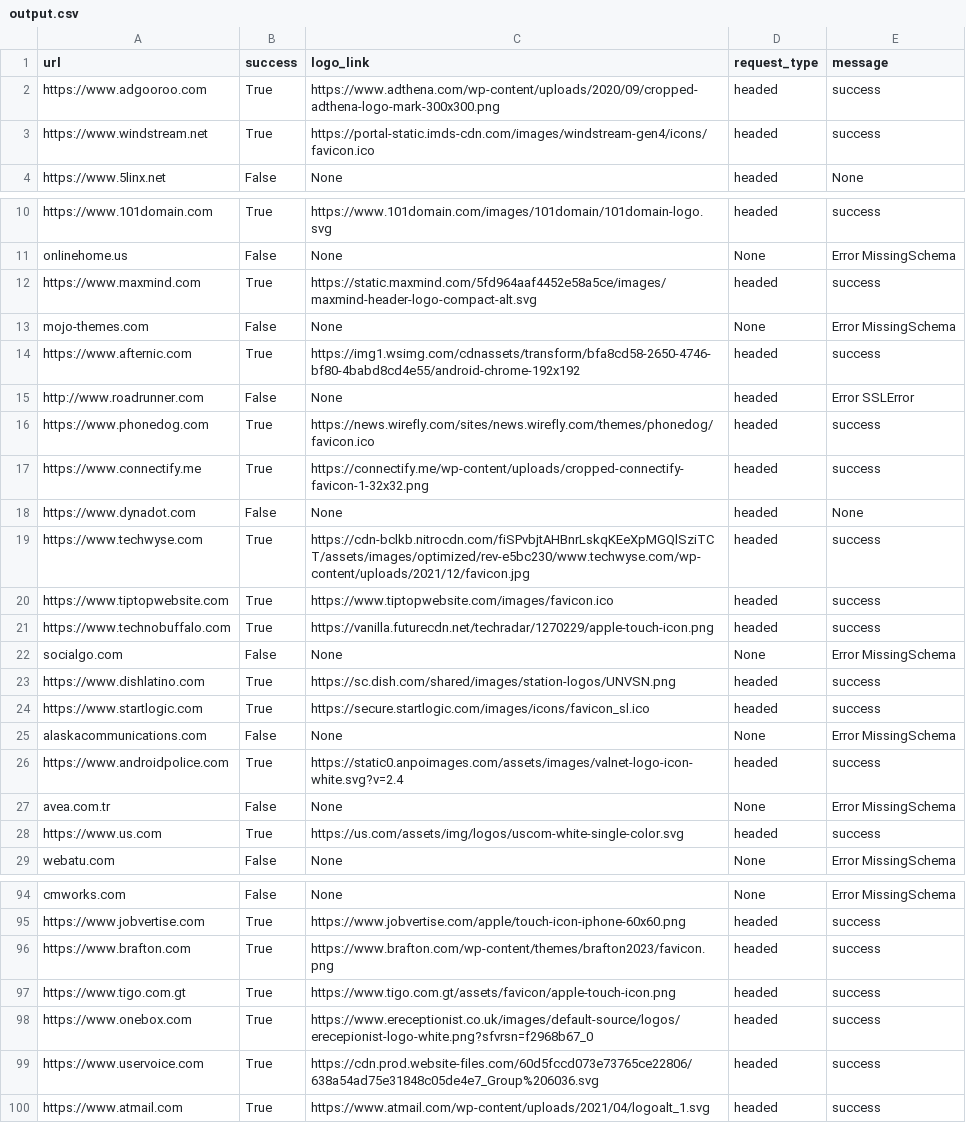
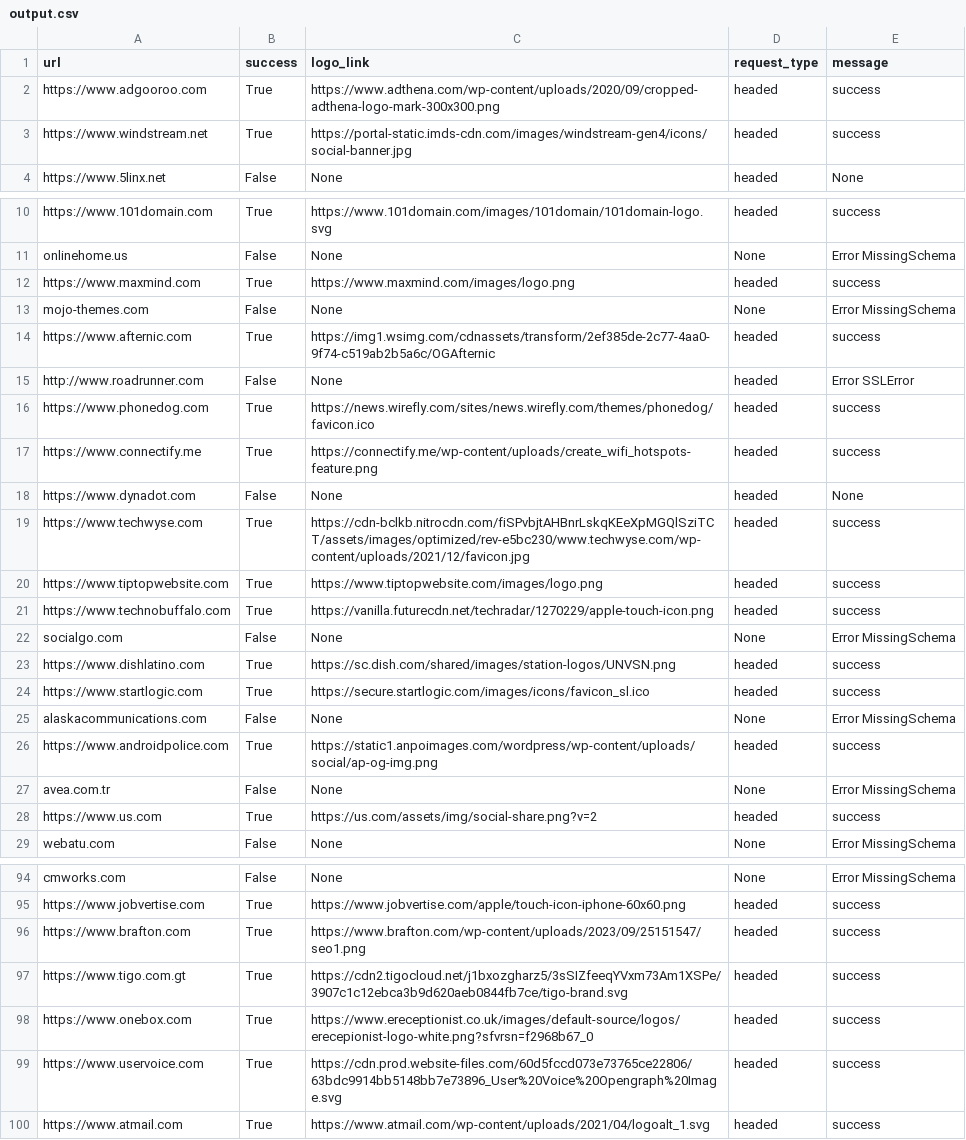
Before and after one commit to gustavoverneck/webcrawler, a CSV file: output/output.csv, drawn as a sheet; only a part is shown, gaps mark what is left out; the diff covers the shown part only.

```diff
--- a/output/output.csv
+++ b/output/output.csv
@@ -2,3 +2,3 @@ url, success, logo_link, request_type, message
 https://www.adgooroo.com, True, "https://www.adthena.com/wp-content/uploads/2020/09/cropped-adthena-logo-mark-300x300.png", headed, "success"
-https://www.windstream.net, True, "https://portal-static.imds-cdn.com/images/windstream-gen4/icons/favicon.ico", headed, "success"
+https://www.windstream.net, True, "https://portal-static.imds-cdn.com/images/windstream-gen4/icons/social-banner.jpg", headed, "success"
 https://www.5linx.net, False, "None", headed, "None"
@@ -11,11 +11,11 @@ https://www.101domain.com, True, "https://www.101domain.com/images/101domain/101
 onlinehome.us, False, "None", None, "Error MissingSchema"
-https://www.maxmind.com, True, "https://static.maxmind.com/5fd964aaf4452e58a5ce/images/maxmind-header-logo-compact-alt.svg", headed, "success"
+https://www.maxmind.com, True, "https://www.maxmind.com/images/logo.png", headed, "success"
 mojo-themes.com, False, "None", None, "Error MissingSchema"
-https://www.afternic.com, True, "https://img1.wsimg.com/cdnassets/transform/bfa8cd58-2650-4746-bf80-4babd8cd4e55/android-chrome-192x192", headed, "success"
+https://www.afternic.com, True, "https://img1.wsimg.com/cdnassets/transform/2ef385de-2c77-4aa0-9f74-c519ab2b5a6c/OGAfternic", headed, "success"
 http://www.roadrunner.com, False, "None", headed, "Error SSLError"
 https://www.phonedog.com, True, "https://news.wirefly.com/sites/news.wirefly.com/themes/phonedog/favicon.ico", headed, "success"
-https://www.connectify.me, True, "https://connectify.me/wp-content/uploads/cropped-connectify-favicon-1-32x32.png", headed, "success"
+https://www.connectify.me, True, "https://connectify.me/wp-content/uploads/create_wifi_hotspots-feature.png", headed, "success"
 https://www.dynadot.com, False, "None", headed, "None"
 https://www.techwyse.com, True, "https://cdn-bclkb.nitrocdn.com/fiSPvbjtAHBnrLskqKEeXpMGQlSziTCT/assets/images/optimized/rev-e5bc230/www.techwyse.com/wp-content/uploads/2021/12/favicon.jpg", headed, "success"
-https://www.tiptopwebsite.com, True, "https://www.tiptopwebsite.com/images/favicon.ico", headed, "success"
+https://www.tiptopwebsite.com, True, "https://www.tiptopwebsite.com/images/logo.png", headed, "success"
 https://www.technobuffalo.com, True, "https://vanilla.futurecdn.net/techradar/1270229/apple-touch-icon.png", headed, "success"
@@ -25,5 +25,5 @@ https://www.startlogic.com, True, "https://secure.startlogic.com/images/icons/fa
 alaskacommunications.com, False, "None", None, "Error MissingSchema"
-https://www.androidpolice.com, True, "https://static0.anpoimages.com/assets/images/valnet-logo-icon-white.svg?v=2.4", headed, "success"
+https://www.androidpolice.com, True, "https://static1.anpoimages.com/wordpress/wp-content/uploads/social/ap-og-img.png", headed, "success"
 avea.com.tr, False, "None", None, "Error MissingSchema"
-https://www.us.com, True, "https://us.com/assets/img/logos/uscom-white-single-color.svg", headed, "success"
+https://www.us.com, True, "https://us.com/assets/img/social-share.png?v=2", headed, "success"
 webatu.com, False, "None", None, "Error MissingSchema"
@@ -95,6 +95,6 @@ cmworks.com, False, "None", None, "Error MissingSchema"
 https://www.jobvertise.com, True, "https://www.jobvertise.com/apple/touch-icon-iphone-60x60.png", headed, "success"
-https://www.brafton.com, True, "https://www.brafton.com/wp-content/themes/brafton2023/favicon.png", headed, "success"
-https://www.tigo.com.gt, True, "https://www.tigo.com.gt/assets/favicon/apple-touch-icon.png", headed, "success"
+https://www.brafton.com, True, "https://www.brafton.com/wp-content/uploads/2023/09/25151547/seo1.png", headed, "success"
+https://www.tigo.com.gt, True, "https://cdn2.tigocloud.net/j1bxozgharz5/3sSIZfeeqYVxm73Am1XSPe/3907c1c12ebca3b9d620aeb0844fb7ce/tigo-brand.svg", headed, "success"
 https://www.onebox.com, True, "https://www.ereceptionist.co.uk/images/default-source/logos/erecepionist-logo-white.png?sfvrsn=f2968b67_0", headed, "success"
-https://www.uservoice.com, True, "https://cdn.prod.website-files.com/60d5fccd073e73765ce22806/638a54ad75e31848c05de4e7_Group%206036.svg", headed, "success"
+https://www.uservoice.com, True, "https://cdn.prod.website-files.com/60d5fccd073e73765ce22806/63bdc9914bb5148bb7e73896_User%20Voice%20Opengraph%20Image.svg", headed, "success"
 https://www.atmail.com, True, "https://www.atmail.com/wp-content/uploads/2021/04/logoalt_1.svg", headed, "success"
```
Also changed, not shown: 28 edited cells elsewhere in this file, 1 other file.
